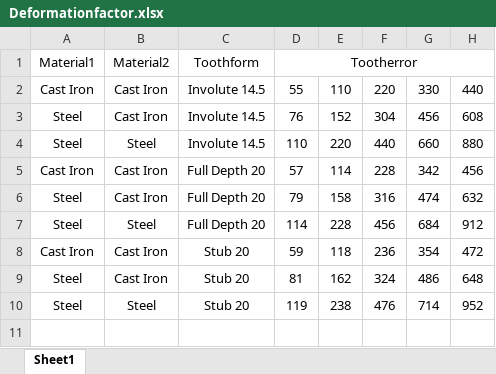
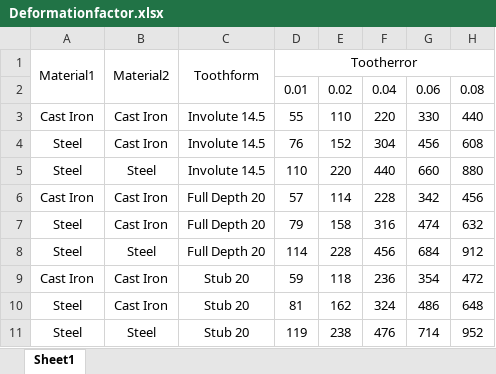
Before and after one commit to seknaingphyo/Spur-Gear-Designer, an Excel workbook: Data Files/Deformationfactor.xlsx, sheet Sheet1, drawn as a sheet; values as stored, in another font and other column widths than the file's, no borders; the diff names each change by its address in the sheet, - before the commit and + after, or states it on an @@ line.

Commit message:
Update Deformationfactor.xlsx

```diff
--- a/Data Files/Deformationfactor.xlsx (sheet Sheet1)
+++ b/Data Files/Deformationfactor.xlsx (sheet Sheet1)
+A1:A2 merged
+B1:B2 merged
+C1:C2 merged
+row 2:  |  |  | 0.01 | 0.02 | 0.04 | 0.06 | 0.08
```
